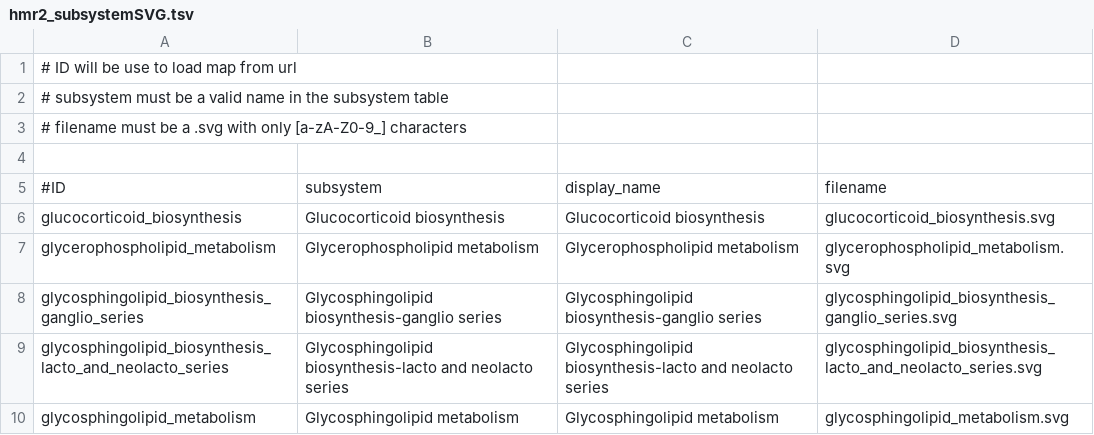
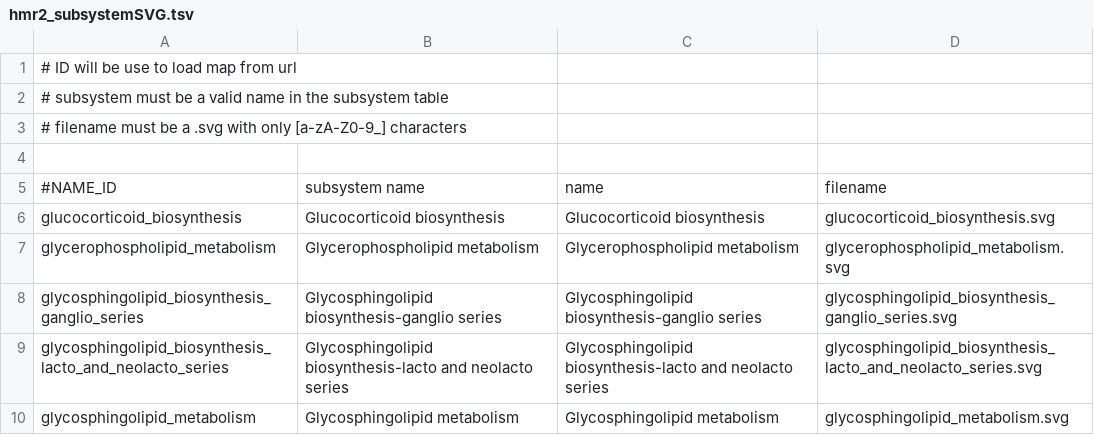
Before and after one commit to fossabot/MetabolicAtlas, a TSV file: backend/database_generation/example/hmr2_subsystemSVG.tsv, drawn as a sheet; only a part is shown.

```diff
--- a/backend/database_generation/example/hmr2_subsystemSVG.tsv
+++ b/backend/database_generation/example/hmr2_subsystemSVG.tsv
@@ -4,3 +4,3 @@
 
-#ID	subsystem	display_name	filename
+#NAME_ID	subsystem name	name	filename
 glucocorticoid_biosynthesis	Glucocorticoid biosynthesis	Glucocorticoid biosynthesis	glucocorticoid_biosynthesis.svg
```
Also changed, not shown: backend/database_generation/example/hmr2_compartmentSVG.tsv, 15 other files.
